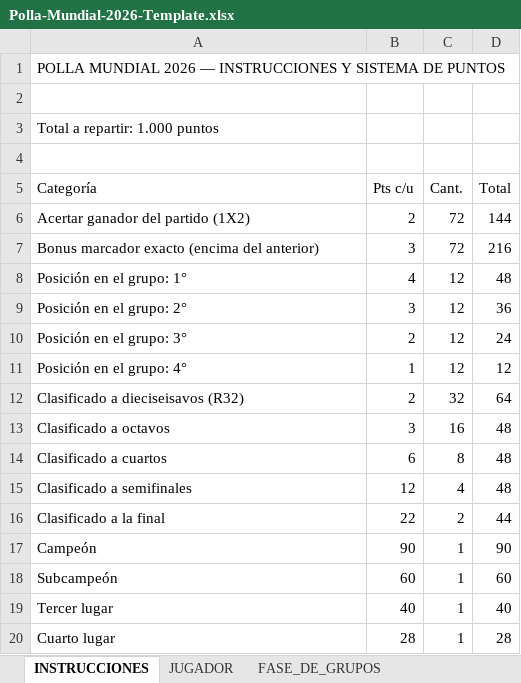
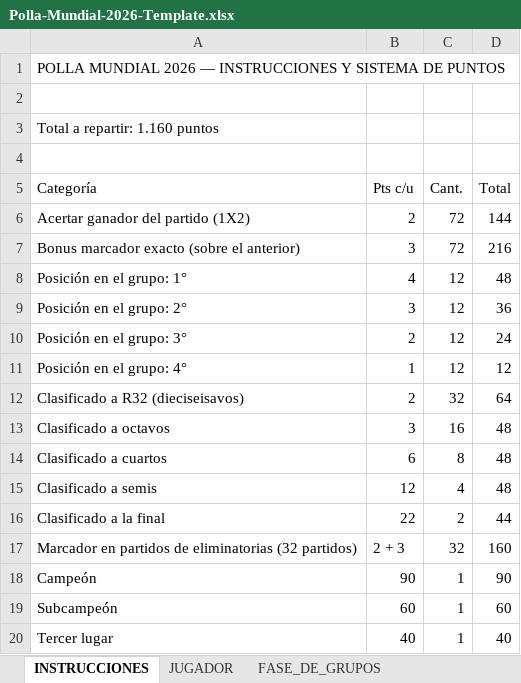
Before and after one commit to jupramirezes/polla_mundial_2026, an Excel workbook: docs/Polla-Mundial-2026-Template.xlsx, sheet INSTRUCCIONES, drawn as a sheet; only a part is shown; the shorter side is filled out with more unchanged rows; values as stored, in another font and other column widths than the file's, no cell formats; the diff covers the shown part only; the diff names each change by its address in the sheet, - before the commit and + after, or states it on an @@ line.

```diff
--- a/docs/Polla-Mundial-2026-Template.xlsx (sheet INSTRUCCIONES)
+++ b/docs/Polla-Mundial-2026-Template.xlsx (sheet INSTRUCCIONES)
+A1:D1 merged
-A3 (Categoría): Total a repartir: 1.000 puntos
+A3 (Categoría): Total a repartir: 1.160 puntos
-A7 (Categoría): Bonus marcador exacto (encima del anterior)
+A7 (Categoría): Bonus marcador exacto (sobre el anterior)
-A12 (Categoría): Clasificado a dieciseisavos (R32)
+A12 (Categoría): Clasificado a R32 (dieciseisavos)
-A15 (Categoría): Clasificado a semifinales
+A15 (Categoría): Clasificado a semis
+row 17: Marcador en partidos de eliminatorias (32 partidos) | 2 + 3 | 32 | 160
```
Also changed, not shown: 1 added row, 10 removed rows and 13 edited cells elsewhere in this sheet, sheet FASE_DE_GRUPOS, sheet ELIMINATORIAS, sheet TOP_GOLEADOR, sheet JUGADOR, cell formats, 8 other files.
